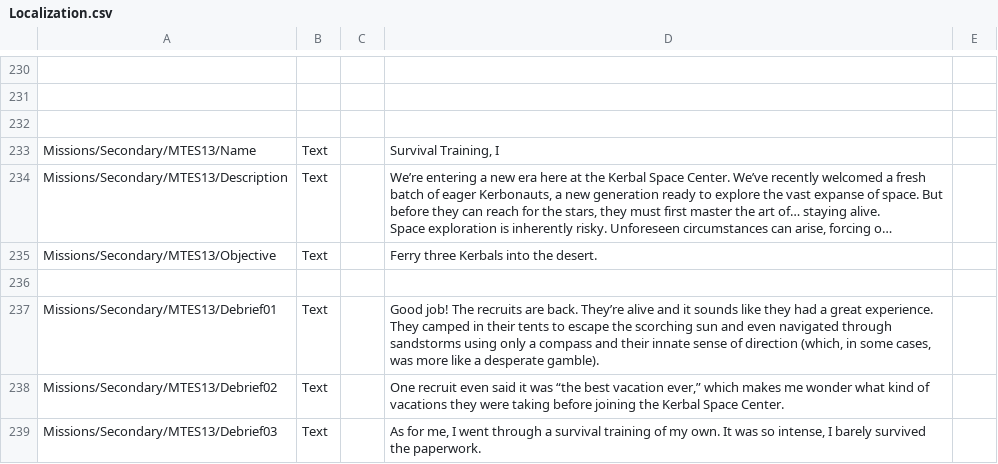
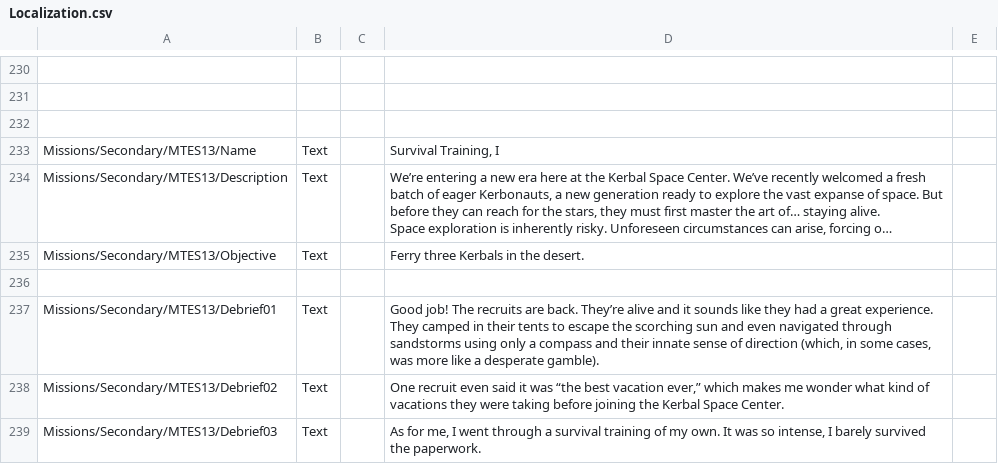
Before and after one commit to pasalvetti/MissionTreeExpanded, a CSV file: Config/Localization.csv, drawn as a sheet; only a part is shown, gaps mark what is left out; long unchanged cells end in …; the diff names each change by its address in the sheet, - before the commit and + after, or states it on an @@ line.

Commit message:
Fixes typo

```diff
--- a/Config/Localization.csv
+++ b/Config/Localization.csv
-D235: Ferry three Kerbals into the desert.
+D235: Ferry three Kerbals in the desert.
```
